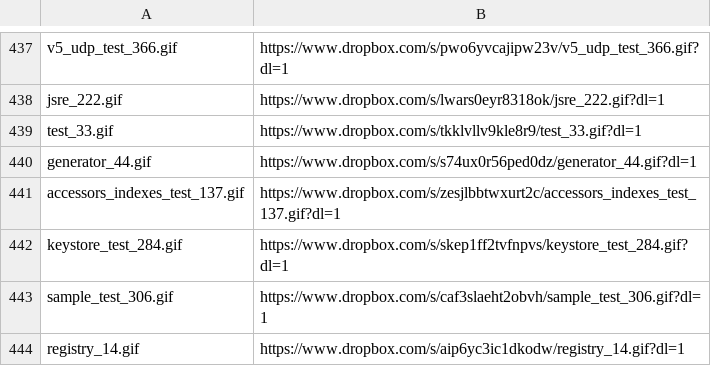
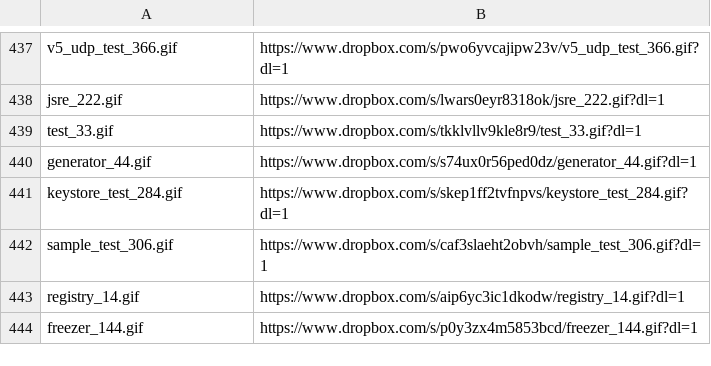
Before and after one commit to pifragile/nft_tools, a CSV file: nft_data/dropbox_links_csc_sm.csv, drawn as a sheet; only a part is shown, gaps mark what is left out; the shorter side is filled out with more unchanged rows; the diff names each change by its address in the sheet, - before the commit and + after, or states it on an @@ line.

```diff
--- a/nft_data/dropbox_links_csc_sm.csv
+++ b/nft_data/dropbox_links_csc_sm.csv
-row 441: accessors_indexes_test_137.gif | https://www.dropbox.com/s/zesjlbbtwxurt2c/accessors_indexes_test_137.gif?dl=1
```
Also changed, not shown: nft_data/dropbox_links_csc.csv.
